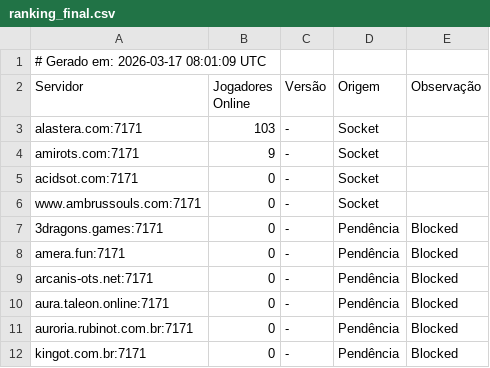
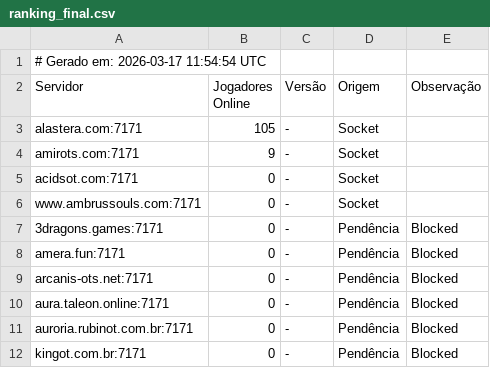
Before and after one commit to jose-roberto-barcelos/Royal_ot_server_list_13, a CSV file: ranking_final.csv, drawn as a sheet.

```diff
--- a/ranking_final.csv
+++ b/ranking_final.csv
@@ -1,4 +1,4 @@
-# Gerado em: 2026-03-17 08:01:09 UTC
+# Gerado em: 2026-03-17 11:54:54 UTC
 Servidor,Jogadores Online,Versão,Origem,Observação
-alastera.com:7171,103,-,Socket,
+alastera.com:7171,105,-,Socket,
 amirots.com:7171,9,-,Socket,
```
Also changed, not shown: resultado_validado.csv.
